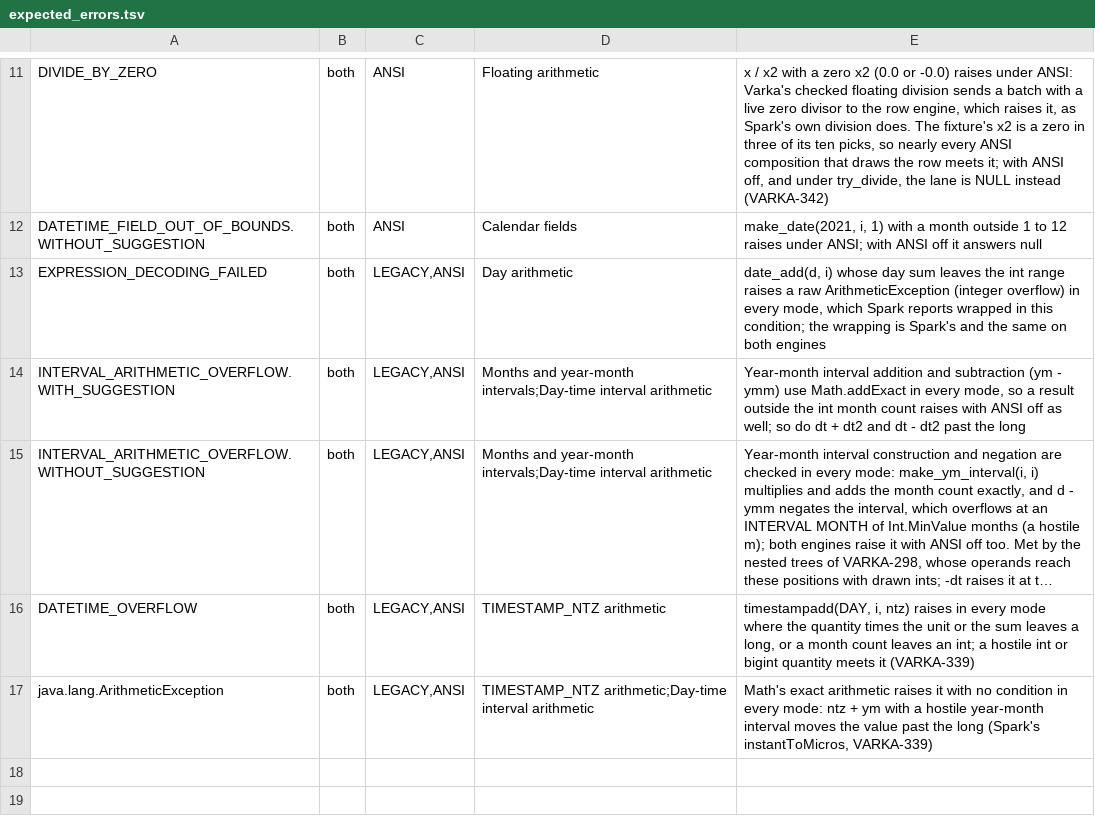
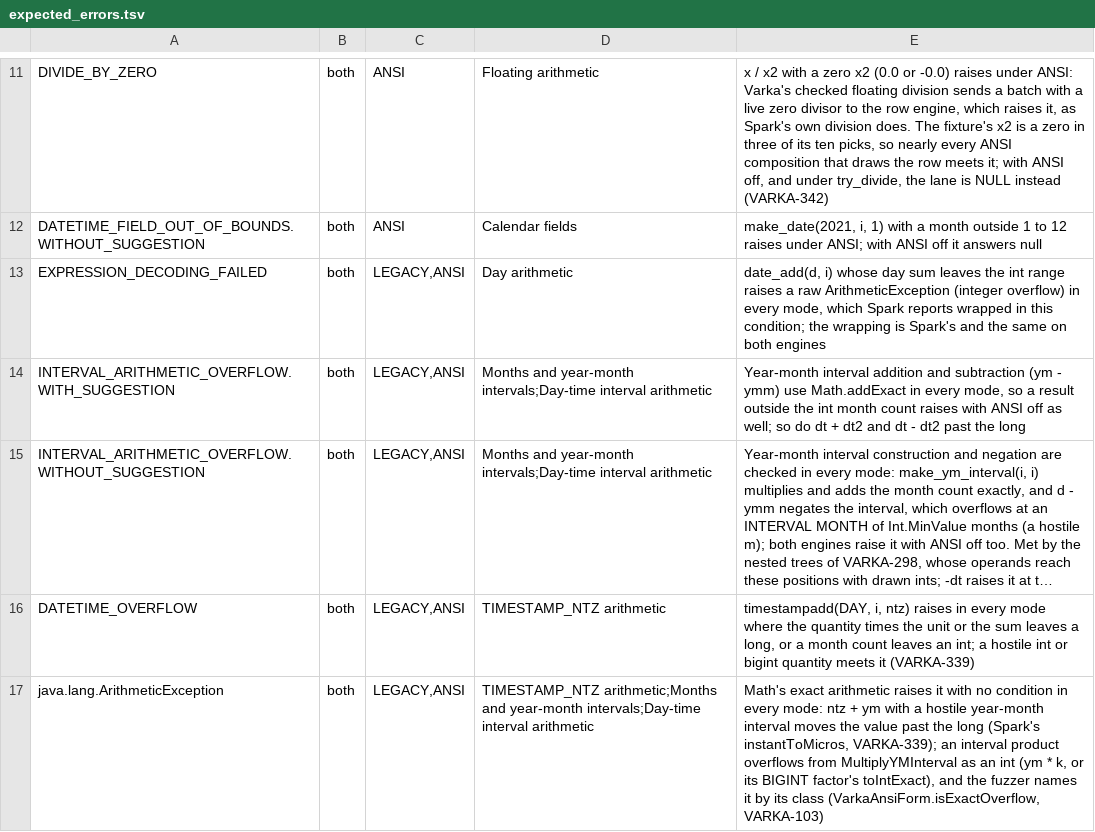
Before and after one commit to vecbricks/varka, a TSV file: sql/varka/fuzz/expected_errors.tsv, drawn as a sheet; only a part is shown, gaps mark what is left out; long unchanged cells end in …; the diff names each change by its address in the sheet, - before the commit and + after, or states it on an @@ line.

```diff
--- a/sql/varka/fuzz/expected_errors.tsv
+++ b/sql/varka/fuzz/expected_errors.tsv
-D17: TIMESTAMP_NTZ arithmetic;Day-time interval arithmetic
+D17: TIMESTAMP_NTZ arithmetic;Months and year-month intervals;Day-time interval arithmetic
-E17: …(Spark's instantToMicros, VARKA-339)
+E17: …(Spark's instantToMicros, VARKA-339); an interval product overflows from MultiplyYMInterval as an int (ym * k, or its BIGINT factor's toIntExact), and the fuzzer names it by its class (VarkaAnsiForm.isExactOverflow, VARKA-103)
```
Also changed, not shown: sql/varka/plans/m8/census.tsv, 27 other files.
